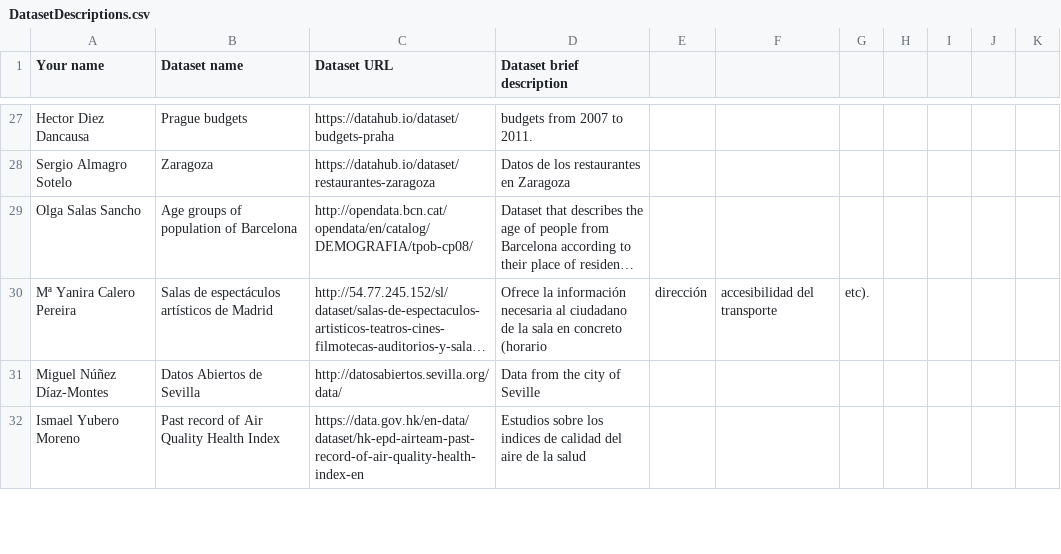
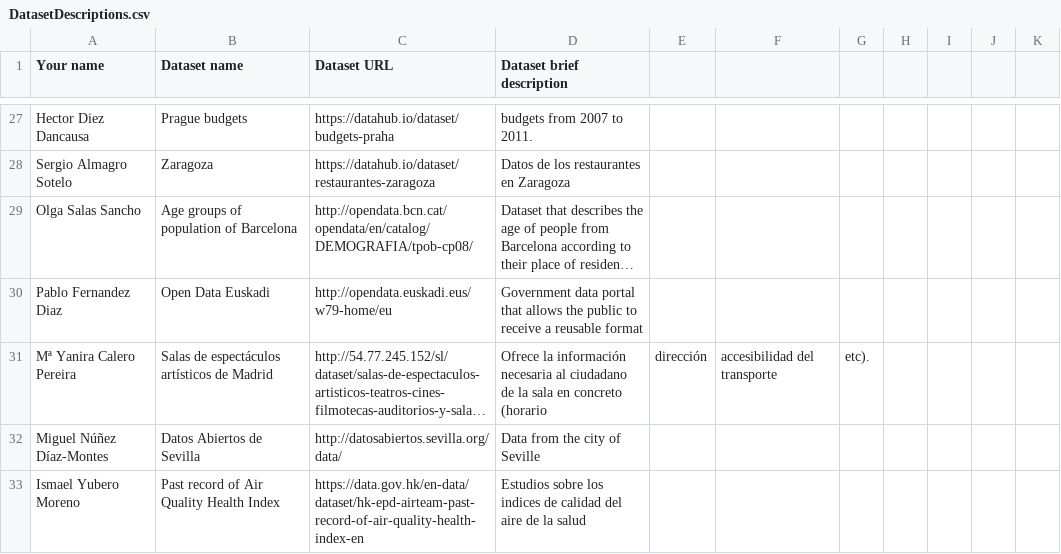
Before and after one commit to FacultadInformatica-LinkedData/Curso2016-2017, a CSV file: Assignment1/DatasetDescriptions.csv, drawn as a sheet; only a part is shown, gaps mark what is left out; long unchanged cells end in …; the diff names each change by its address in the sheet, - before the commit and + after, or states it on an @@ line.

Commit message:
Update DatasetDescriptions.csv

```diff
--- a/Assignment1/DatasetDescriptions.csv
+++ b/Assignment1/DatasetDescriptions.csv
+row 30: Pablo Fernandez Diaz | Open Data Euskadi | http://opendata.euskadi.eus/w79-home/eu | Government data portal that allows the public to receive a reusable format
```
